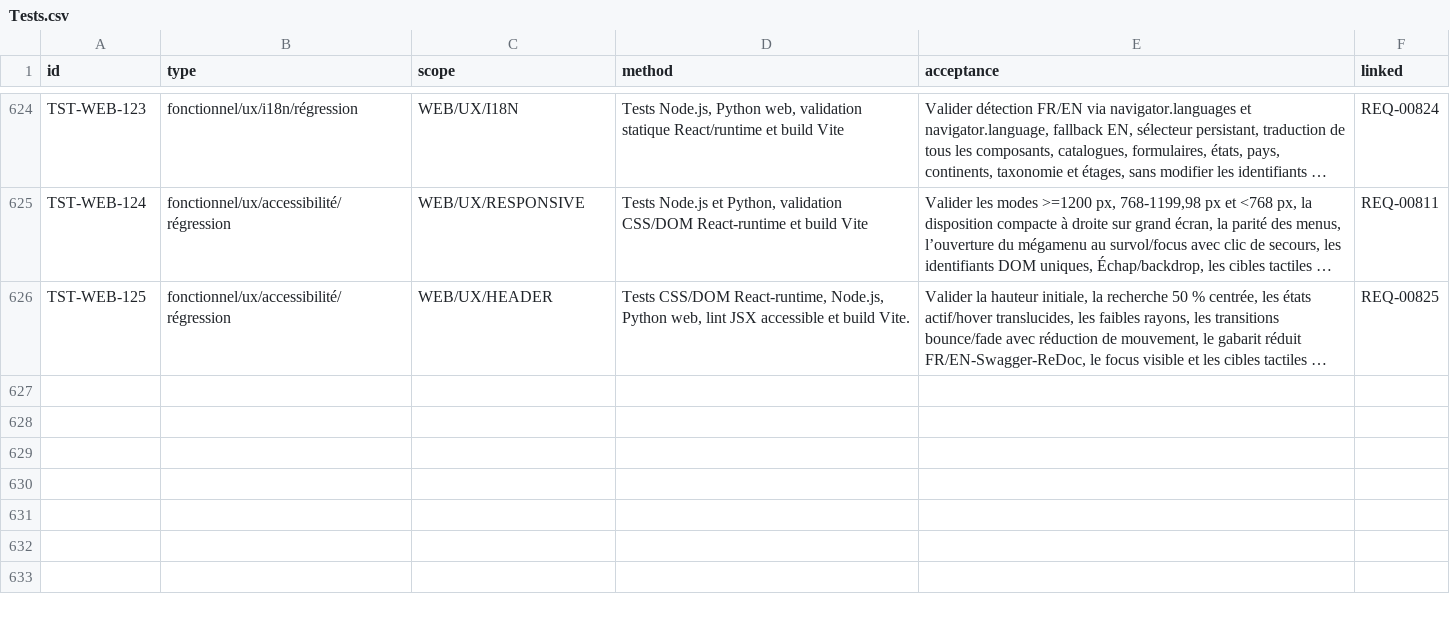
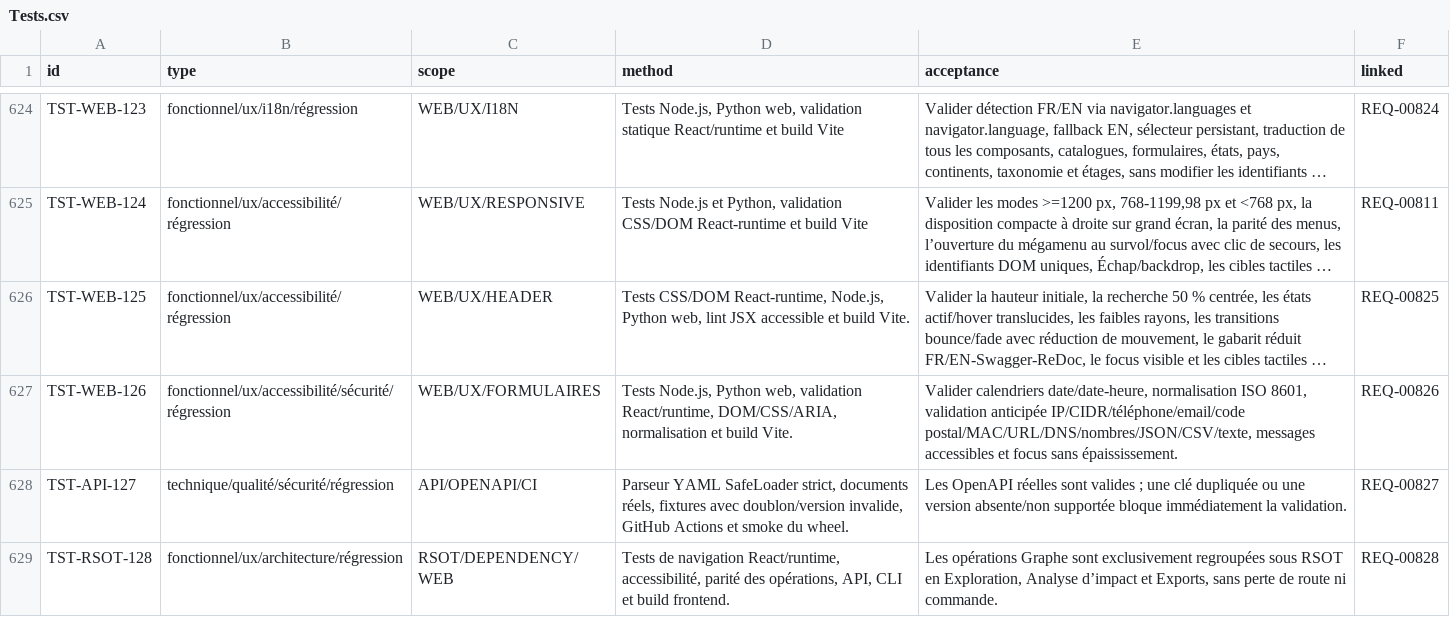
Before and after one commit to irivengroup/openinfra, a CSV file: docs/specifications/OpenInfra-CDC-SFG-STG-v4.8.1/11-Matrices/Tests.csv, drawn as a sheet; only a part is shown, gaps mark what is left out; long unchanged cells end in …; the diff names each change by its address in the sheet, - before the commit and + after, or states it on an @@ line.

```diff
--- a/docs/specifications/OpenInfra-CDC-SFG-STG-v4.8.1/11-Matrices/Tests.csv
+++ b/docs/specifications/OpenInfra-CDC-SFG-STG-v4.8.1/11-Matrices/Tests.csv
+row 627: TST-WEB-126 | fonctionnel/ux/accessibilité/sécurité/régression | WEB/UX/FORMULAIRES | Tests Node.js, Python web, validation React/runtime, DOM/CSS/ARIA, normalisation et build Vite. | Valider calendriers date/date-heure, normalisation ISO 8601, validation anticipée IP/CIDR/téléphone/email/code postal/MAC/URL/DNS/nombres/JSON/CSV/texte, messages accessibles et focus sans épaississement. | REQ-00826
+row 628: TST-API-127 | technique/qualité/sécurité/régression | API/OPENAPI/CI | Parseur YAML SafeLoader strict, documents réels, fixtures avec doublon/version invalide, GitHub Actions et smoke du wheel. | Les OpenAPI réelles sont valides ; une clé dupliquée ou une version absente/non supportée bloque immédiatement la validation. | REQ-00827
+row 629: TST-RSOT-128 | fonctionnel/ux/architecture/régression | RSOT/DEPENDENCY/WEB | Tests de navigation React/runtime, accessibilité, parité des opérations, API, CLI et build frontend. | Les opérations Graphe sont exclusivement regroupées sous RSOT en Exploration, Analyse d’impact et Exports, sans perte de route ni commande. | REQ-00828
```
Also changed, not shown: docs/specifications/OpenInfra-CDC-SFG-STG-v4.8.1/11-Matrices/Exigences.csv, docs/specifications/OpenInfra-CDC-SFG-STG-v4.8.1/11-Matrices/Traceabilite.csv, 49 other files.
